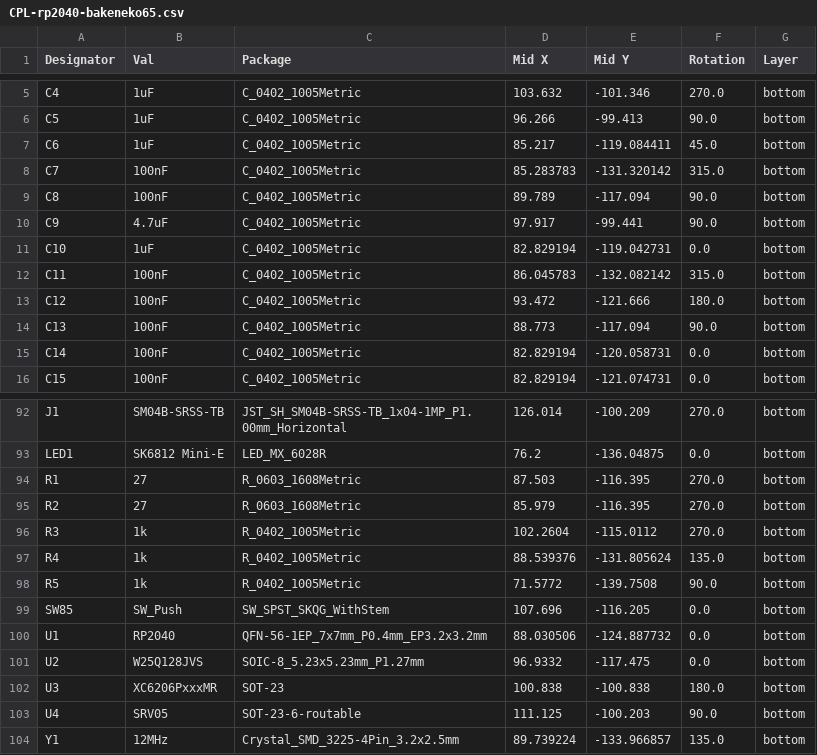
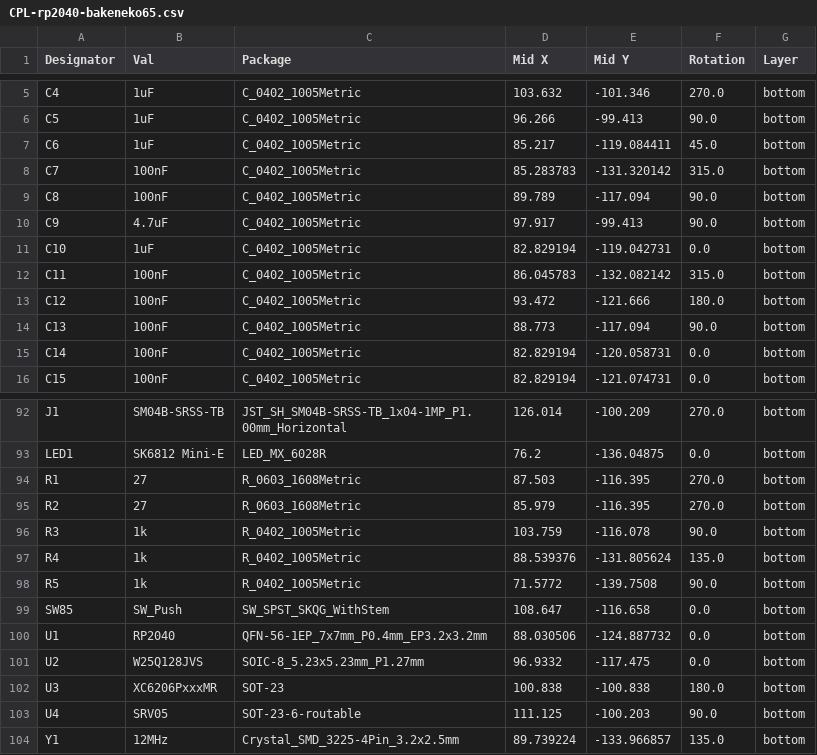
Before and after one commit to lendunistus/rpneko65, a CSV file: jlcpcb/production_files/CPL-rp2040-bakeneko65.csv, drawn as a sheet; only a part is shown, gaps mark what is left out.

```diff
--- a/jlcpcb/production_files/CPL-rp2040-bakeneko65.csv
+++ b/jlcpcb/production_files/CPL-rp2040-bakeneko65.csv
@@ -9,3 +9,3 @@ C7,100nF,C_0402_1005Metric,85.283783,-131.320142,315.0,bottom
 C8,100nF,C_0402_1005Metric,89.789,-117.094,90.0,bottom
-C9,4.7uF,C_0402_1005Metric,97.917,-99.441,90.0,bottom
+C9,4.7uF,C_0402_1005Metric,97.917,-99.413,90.0,bottom
 C10,1uF,C_0402_1005Metric,82.829194,-119.042731,0.0,bottom
@@ -95,6 +95,6 @@ R1,27,R_0603_1608Metric,87.503,-116.395,270.0,bottom
 R2,27,R_0603_1608Metric,85.979,-116.395,270.0,bottom
-R3,1k,R_0402_1005Metric,102.2604,-115.0112,270.0,bottom
+R3,1k,R_0402_1005Metric,103.759,-116.078,90.0,bottom
 R4,1k,R_0402_1005Metric,88.539376,-131.805624,135.0,bottom
 R5,1k,R_0402_1005Metric,71.5772,-139.7508,90.0,bottom
-SW85,SW_Push,SW_SPST_SKQG_WithStem,107.696,-116.205,0.0,bottom
+SW85,SW_Push,SW_SPST_SKQG_WithStem,108.647,-116.658,0.0,bottom
 U1,RP2040,QFN-56-1EP_7x7mm_P0.4mm_EP3.2x3.2mm,88.030506,-124.887732,0.0,bottom
```
Also changed, not shown: 16 other files.
